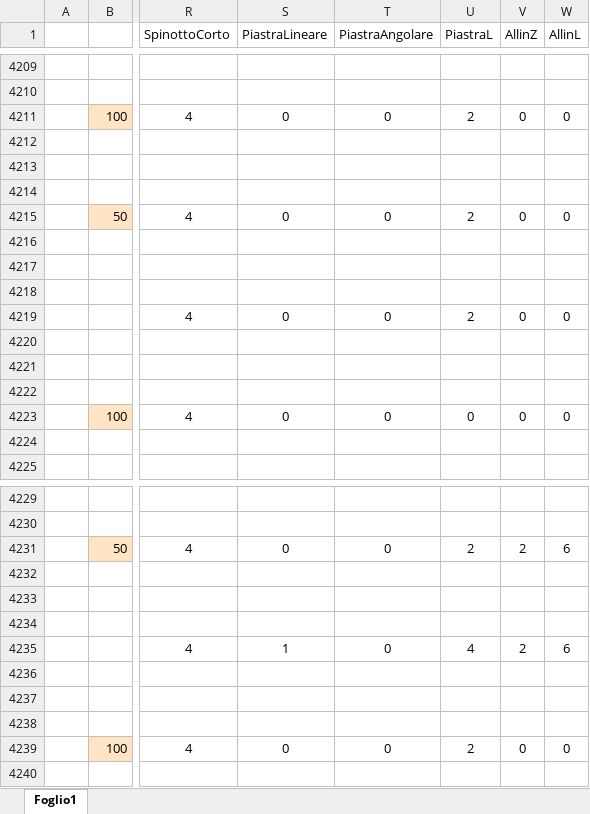
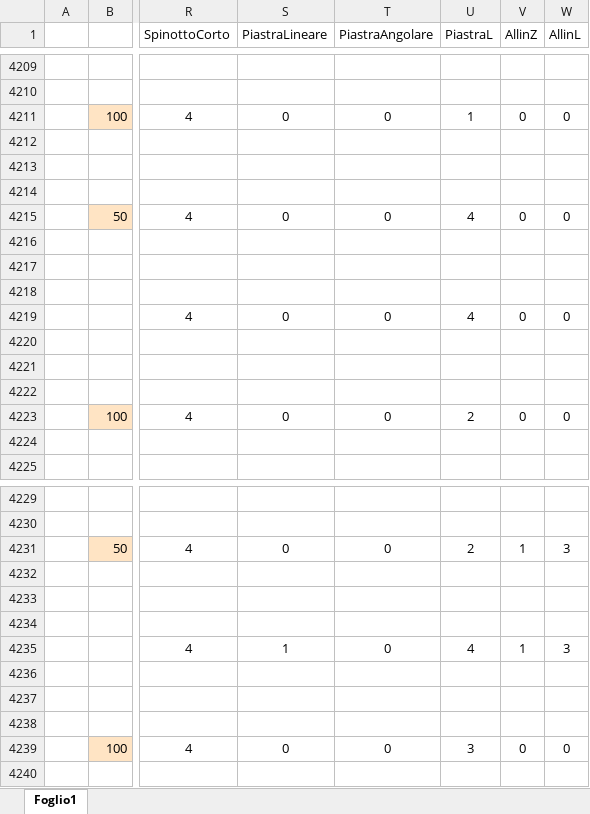
Before and after one commit to paltasoft/rcl, an Excel workbook: combinazioni_skyline_plastica_cemento.xlsx, sheet Foglio1, drawn as a sheet; only a part is shown, gaps mark what is left out; values as stored, in another font and other column widths than the file's, no borders; the diff covers the shown part only; the diff names each change by its address in the sheet, - before the commit and + after, or states it on an @@ line.

```diff
--- a/combinazioni_skyline_plastica_cemento.xlsx (sheet Foglio1)
+++ b/combinazioni_skyline_plastica_cemento.xlsx (sheet Foglio1)
-U4211 (PiastraL): 2
+U4211 (PiastraL): 1
-U4215 (PiastraL): 2
+U4215 (PiastraL): 4
-U4219 (PiastraL): 2
+U4219 (PiastraL): 4
-U4223 (PiastraL): 0
+U4223 (PiastraL): 2
-V4231 (AllinZ): 2
+V4231 (AllinZ): 1
-W4231 (AllinL): 6
+W4231 (AllinL): 3
-V4235 (AllinZ): 2
+V4235 (AllinZ): 1
-W4235 (AllinL): 6
+W4235 (AllinL): 3
-U4239 (PiastraL): 2
+U4239 (PiastraL): 3
```
Also changed, not shown: 24 edited cells elsewhere in this sheet.
